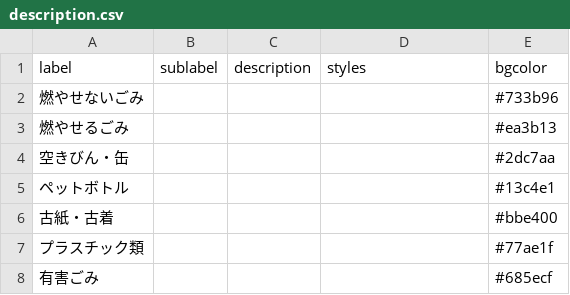
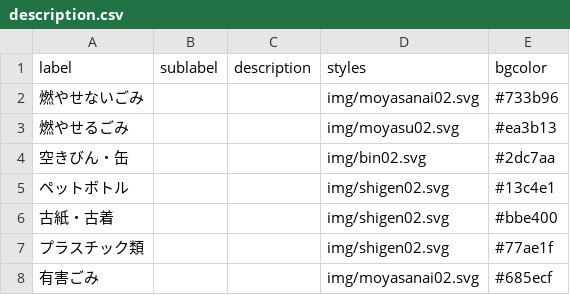
Before and after one commit to mitaka5374/5374, a CSV file: data/description.csv, drawn as a sheet.

Commit message:
Update description.csv

```diff
--- a/data/description.csv
+++ b/data/description.csv
@@ -1,8 +1,8 @@
 label,sublabel,description,styles,bgcolor
-燃やせないごみ,,,,#733b96
-燃やせるごみ,,,,#ea3b13
-空きびん・缶,,,,#2dc7aa
-ペットボトル,,,,#13c4e1
-古紙・古着,,,,#bbe400
-プラスチック類,,,,#77ae1f
-有害ごみ,,,,#685ecf
+燃やせないごみ,,,img/moyasanai02.svg,#733b96
+燃やせるごみ,,,img/moyasu02.svg,#ea3b13
+空きびん・缶,,,img/bin02.svg,#2dc7aa
+ペットボトル,,,img/shigen02.svg,#13c4e1
+古紙・古着,,,img/shigen02.svg,#bbe400
+プラスチック類,,,img/shigen02.svg,#77ae1f
+有害ごみ,,,img/moyasanai02.svg,#685ecf
```
